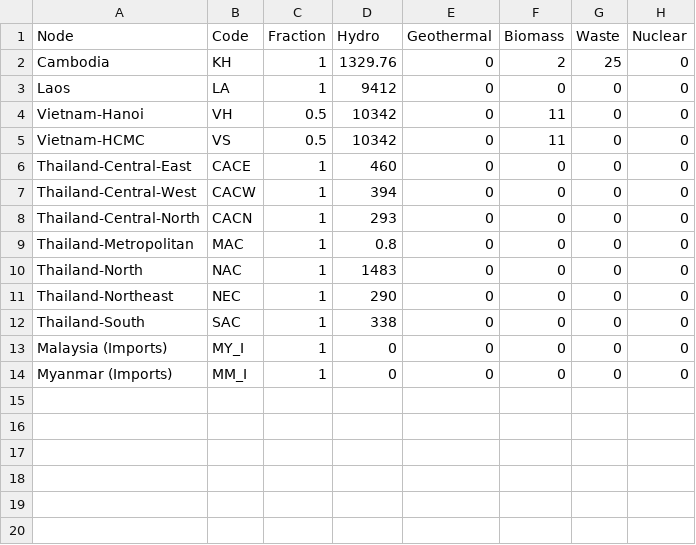
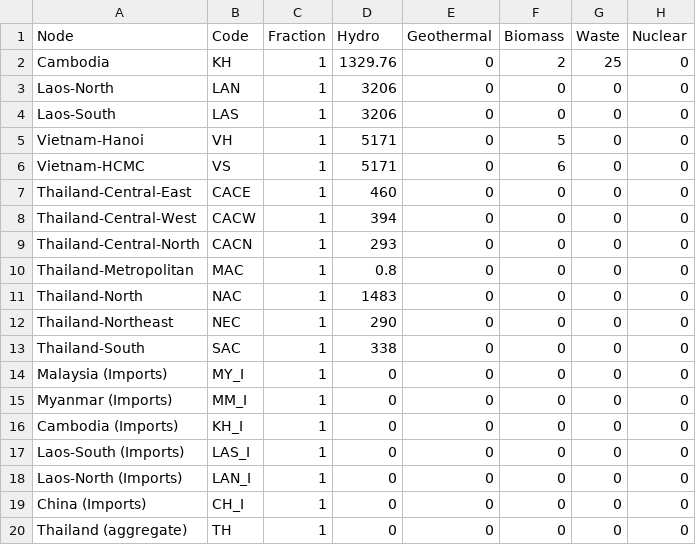
Before and after one commit to Anna-S-N/FIRM_Mekong, a CSV file: Data/assets.csv, drawn as a sheet.

```diff
--- a/Data/assets.csv
+++ b/Data/assets.csv
@@ -2,5 +2,6 @@ Node,Code,Fraction,Hydro,Geothermal,Biomass,Waste,Nuclear
 Cambodia,KH,1,1329.76,0,2,25,0
-Laos,LA,1,9412,0,0,0,0
-Vietnam-Hanoi,VH,0.5,10342,0,11,0,0
-Vietnam-HCMC,VS,0.5,10342,0,11,0,0
+Laos-North,LAN,1,3206,0,0,0,0
+Laos-South,LAS,1,3206,0,0,0,0
+Vietnam-Hanoi,VH,1,5171,0,5,0,0
+Vietnam-HCMC,VS,1,5171,0,6,0,0
 Thailand-Central-East,CACE,1,460,0,0,0,0
@@ -14 +15,6 @@ Malaysia (Imports),MY_I,1,0,0,0,0,0
 Myanmar (Imports),MM_I,1,0,0,0,0,0
+Cambodia (Imports),KH_I,1,0,0,0,0,0
+Laos-South (Imports),LAS_I,1,0,0,0,0,0
+Laos-North (Imports),LAN_I,1,0,0,0,0,0
+China (Imports),CH_I,1,0,0,0,0,0
+Thailand (aggregate),TH,1,0,0,0,0,0
```
Also changed, not shown: Data/assets_nuclear.csv, Data/factor_trans.csv, 2 other files.
